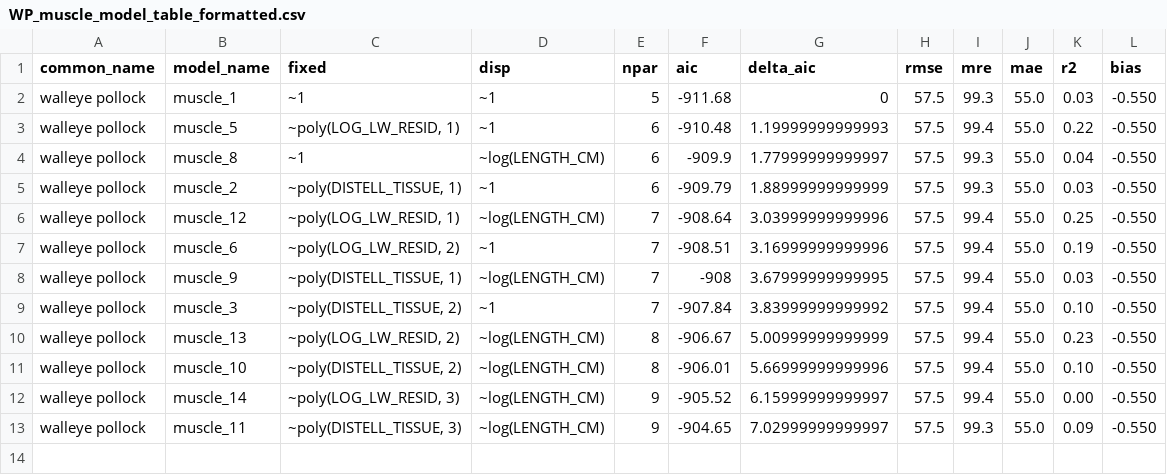
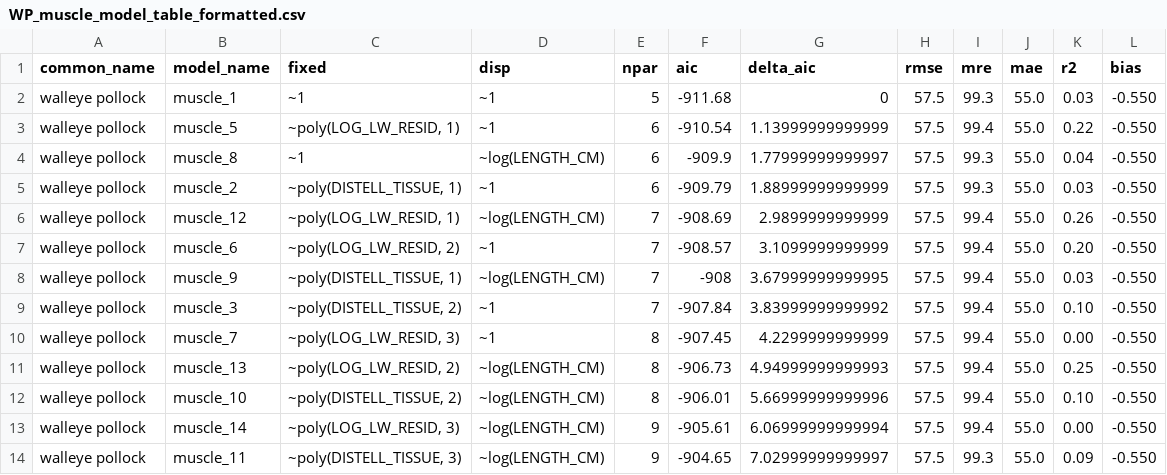
Before and after one commit to sean-rohan-NOAA/fatmeter, a CSV file: plots/WP_muscle_model_table_formatted.csv, drawn as a sheet.

```diff
--- a/plots/WP_muscle_model_table_formatted.csv
+++ b/plots/WP_muscle_model_table_formatted.csv
@@ -2,12 +2,13 @@
 "walleye pollock","muscle_1","~1","~1",5,-911.68,0,"57.5","99.3","55.0","0.03","-0.550"
-"walleye pollock","muscle_5","~poly(LOG_LW_RESID, 1)","~1",6,-910.48,1.19999999999993,"57.5","99.4","55.0","0.22","-0.550"
+"walleye pollock","muscle_5","~poly(LOG_LW_RESID, 1)","~1",6,-910.54,1.13999999999999,"57.5","99.4","55.0","0.22","-0.550"
 "walleye pollock","muscle_8","~1","~log(LENGTH_CM)",6,-909.9,1.77999999999997,"57.5","99.3","55.0","0.04","-0.550"
 "walleye pollock","muscle_2","~poly(DISTELL_TISSUE, 1)","~1",6,-909.79,1.88999999999999,"57.5","99.3","55.0","0.03","-0.550"
-"walleye pollock","muscle_12","~poly(LOG_LW_RESID, 1)","~log(LENGTH_CM)",7,-908.64,3.03999999999996,"57.5","99.4","55.0","0.25","-0.550"
-"walleye pollock","muscle_6","~poly(LOG_LW_RESID, 2)","~1",7,-908.51,3.16999999999996,"57.5","99.4","55.0","0.19","-0.550"
+"walleye pollock","muscle_12","~poly(LOG_LW_RESID, 1)","~log(LENGTH_CM)",7,-908.69,2.9899999999999,"57.5","99.4","55.0","0.26","-0.550"
+"walleye pollock","muscle_6","~poly(LOG_LW_RESID, 2)","~1",7,-908.57,3.1099999999999,"57.5","99.4","55.0","0.20","-0.550"
 "walleye pollock","muscle_9","~poly(DISTELL_TISSUE, 1)","~log(LENGTH_CM)",7,-908,3.67999999999995,"57.5","99.4","55.0","0.03","-0.550"
 "walleye pollock","muscle_3","~poly(DISTELL_TISSUE, 2)","~1",7,-907.84,3.83999999999992,"57.5","99.4","55.0","0.10","-0.550"
-"walleye pollock","muscle_13","~poly(LOG_LW_RESID, 2)","~log(LENGTH_CM)",8,-906.67,5.00999999999999,"57.5","99.4","55.0","0.23","-0.550"
+"walleye pollock","muscle_7","~poly(LOG_LW_RESID, 3)","~1",8,-907.45,4.2299999999999,"57.5","99.4","55.0","0.00","-0.550"
+"walleye pollock","muscle_13","~poly(LOG_LW_RESID, 2)","~log(LENGTH_CM)",8,-906.73,4.94999999999993,"57.5","99.4","55.0","0.25","-0.550"
 "walleye pollock","muscle_10","~poly(DISTELL_TISSUE, 2)","~log(LENGTH_CM)",8,-906.01,5.66999999999996,"57.5","99.4","55.0","0.10","-0.550"
-"walleye pollock","muscle_14","~poly(LOG_LW_RESID, 3)","~log(LENGTH_CM)",9,-905.52,6.15999999999997,"57.5","99.4","55.0","0.00","-0.550"
+"walleye pollock","muscle_14","~poly(LOG_LW_RESID, 3)","~log(LENGTH_CM)",9,-905.61,6.06999999999994,"57.5","99.4","55.0","0.00","-0.550"
 "walleye pollock","muscle_11","~poly(DISTELL_TISSUE, 3)","~log(LENGTH_CM)",9,-904.65,7.02999999999997,"57.5","99.3","55.0","0.09","-0.550"
```
Also changed, not shown: plots/PCOD_liver_model_table.csv, plots/PCOD_liver_model_table_formatted.csv, 36 other files.
